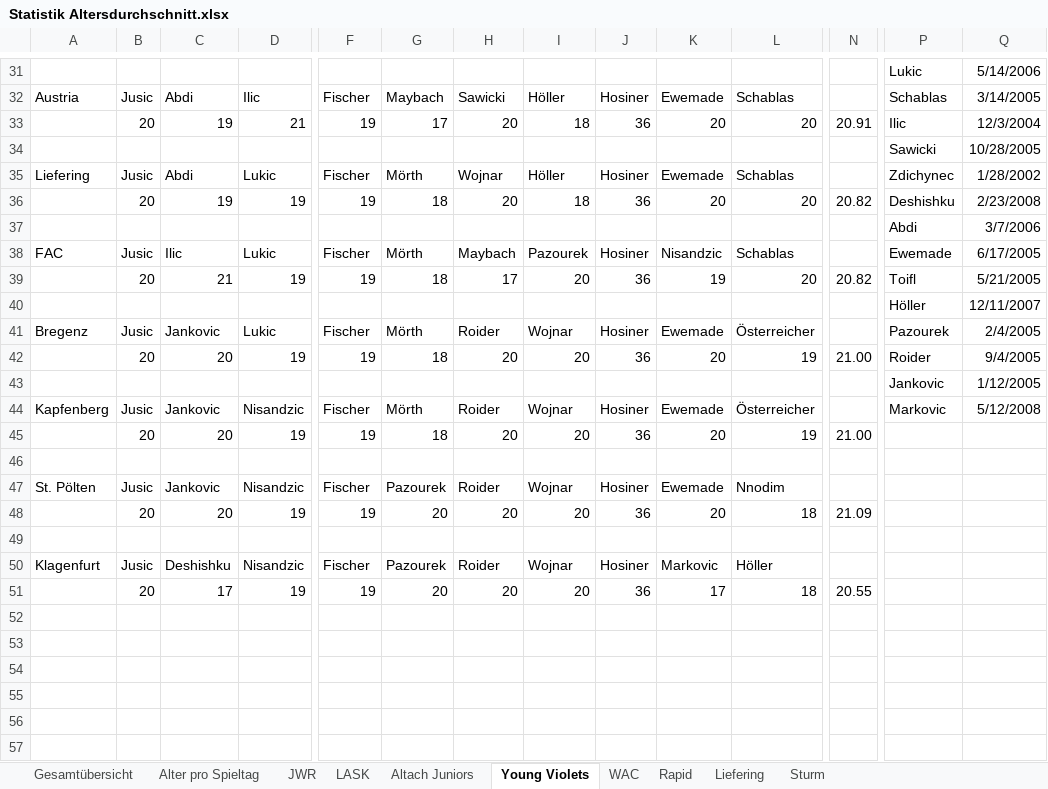
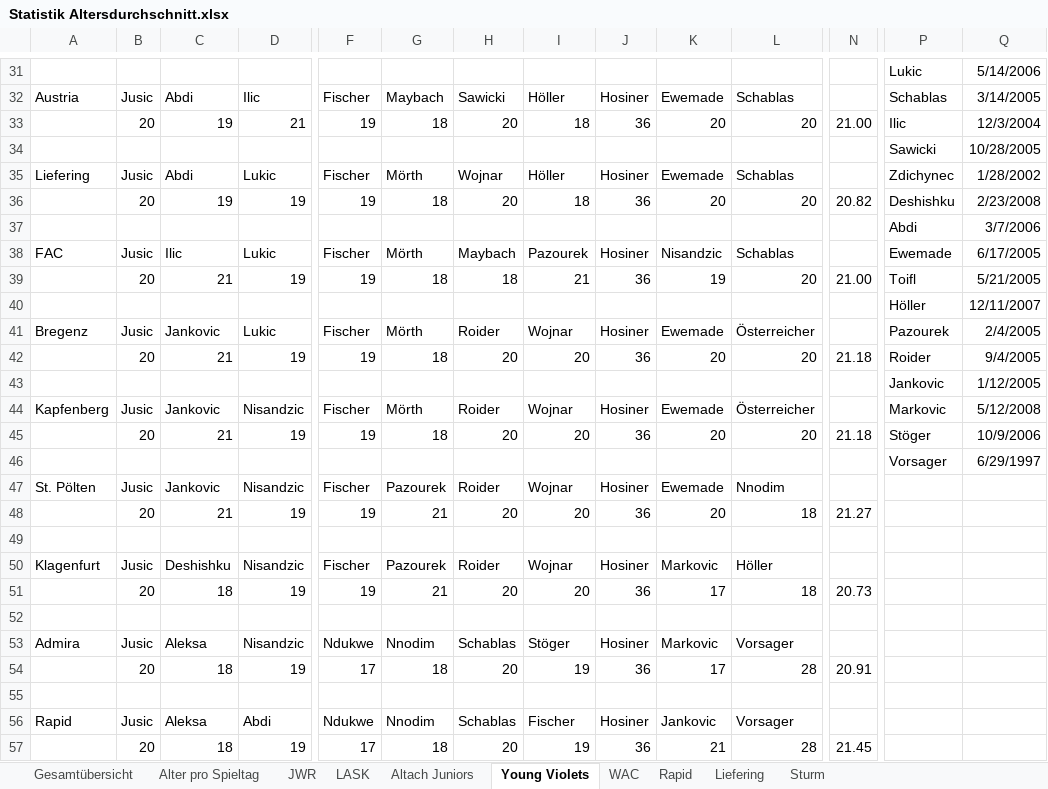
Before and after one commit to mariodemmelbauer/jwr-altersstatistik-dashboard, an Excel workbook: Statistik Altersdurchschnitt.xlsx, sheet Young Violets, drawn as a sheet; only a part is shown, gaps mark what is left out; values as stored, in another font and other column widths than the file's, no borders; charts and pictures not drawn; rows hold the shown columns only; the diff covers the shown part only; the diff names each change by its address in the sheet, - before the commit and + after, or states it on an @@ line.

```diff
--- a/Statistik Altersdurchschnitt.xlsx (sheet Young Violets)
+++ b/Statistik Altersdurchschnitt.xlsx (sheet Young Violets)
-G33: 17
+G33: 18
-N33: 20.91
+N33: 21.00
-H39: 17
+H39: 18
-I39: 20
+I39: 21
-N39: 20.82
+N39: 21.00
-C42: 20
+C42: 21
-L42: 19
+L42: 20
-N42: 21.00
+N42: 21.18
-C45: 20
+C45: 21
-L45: 19
+L45: 20
-N45: 21.00
+N45: 21.18
-P45: (empty)
+P45: Stöger
-Q45: (empty)
+Q45: 10/9/2006
-row 46: (empty)
+row 46:  |  |  |  |  |  |  |  |  |  |  |  | Vorsager | 6/29/1997
-C48: 20
+C48: 21
-G48: 20
+G48: 21
-N48: 21.09
+N48: 21.27
-C51: 17
+C51: 18
-G51: 20
+G51: 21
-N51: 20.55
+N51: 20.73
+row 52: (empty)
+row 53: Admira | Jusic | Aleksa | Nisandzic | Ndukwe | Nnodim | Schablas | Stöger | Hosiner | Markovic | Vorsager
+row 54:  | 20 | 18 | 19 | 17 | 18 | 20 | 19 | 36 | 17 | 28 | 20.91
+row 55: (empty)
+row 56: Rapid | Jusic | Aleksa | Abdi | Ndukwe | Nnodim | Schablas | Fischer | Hosiner | Jankovic | Vorsager
+row 57:  | 20 | 18 | 19 | 17 | 18 | 20 | 19 | 36 | 21 | 28 | 21.45
```
Also changed, not shown: 22 edited cells elsewhere in this sheet, sheet Liefering, sheet Altach Juniors, sheet Alter pro Spieltag, sheet LASK, sheet Rapid, sheet Sturm, 3 more sheets, charts or pictures, 1 other file.
